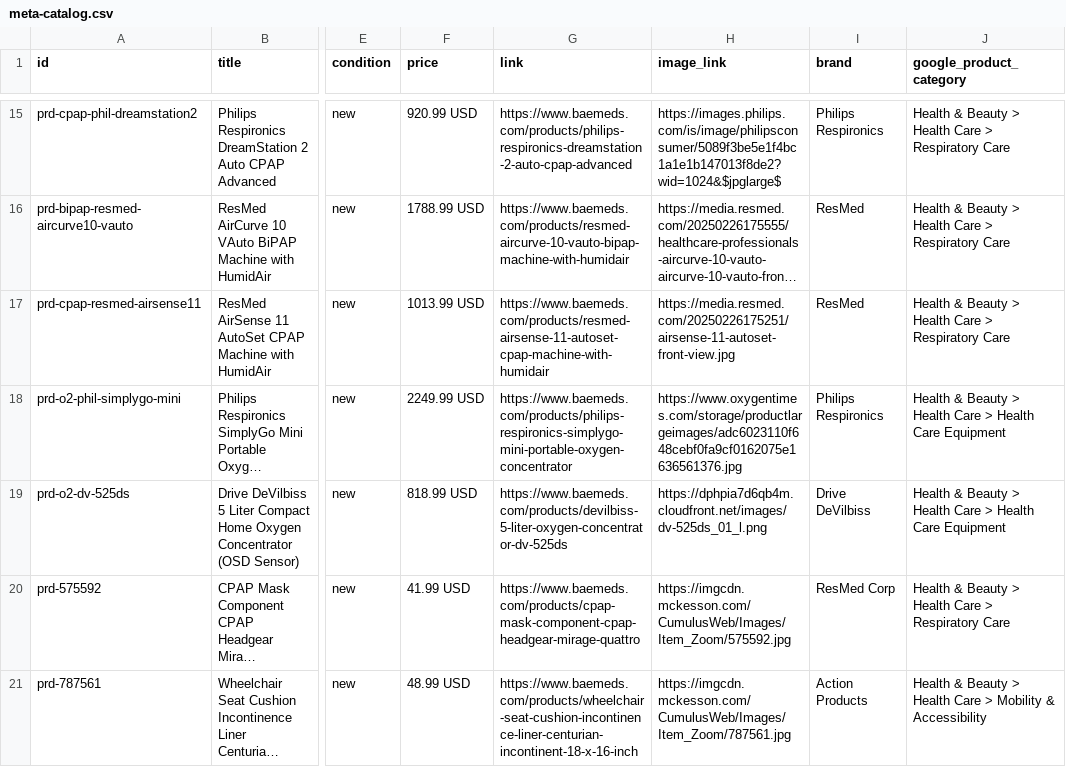
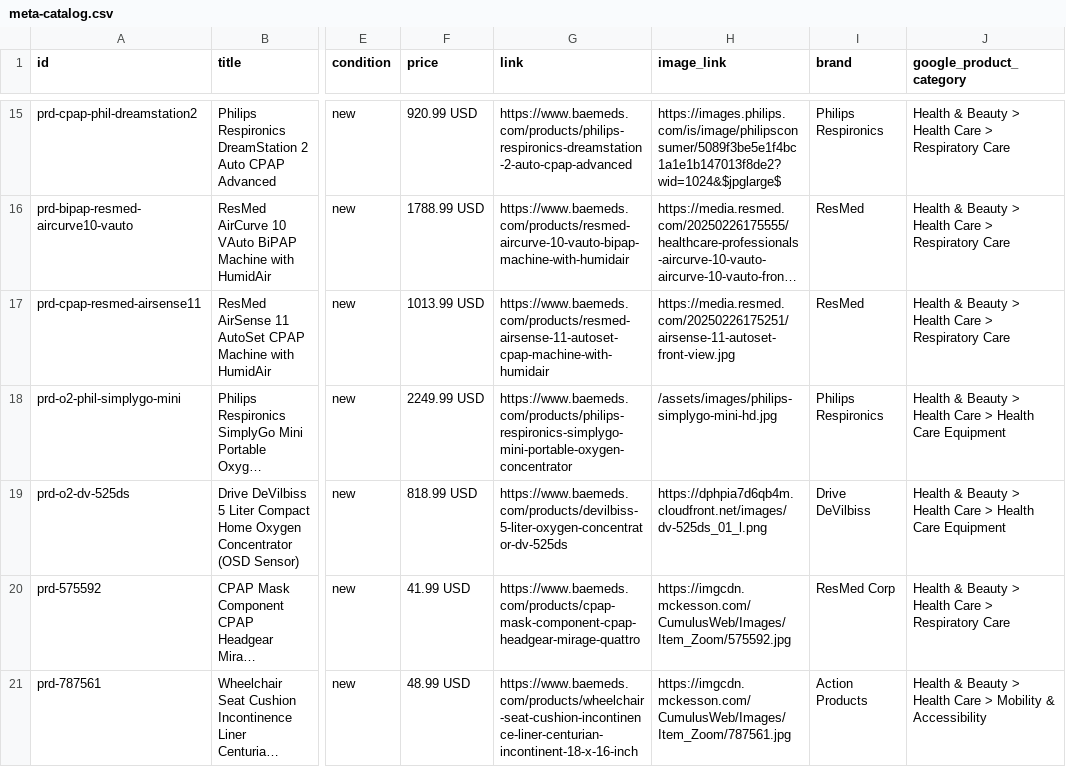
Before and after one commit to smfaraz/baemedsssss, a CSV file: public/feeds/meta-catalog.csv, drawn as a sheet; only a part is shown, gaps mark what is left out; long unchanged cells end in …; the diff covers the shown part only; the diff names each change by its address in the sheet, - before the commit and + after, or states it on an @@ line.

Commit message:
fix: replace broken remote image with studio-grade HD images for Philips Respironics SimplyGo Mini

```diff
--- a/public/feeds/meta-catalog.csv
+++ b/public/feeds/meta-catalog.csv
-H18 (image_link): https://www.oxygentimes.com/storage/productlargeimages/adc6023110f648cebf0fa9cf0162075e1636561376.jpg
+H18 (image_link): /assets/images/philips-simplygo-mini-hd.jpg
```
Also changed, not shown: 4 edited cells elsewhere in this file, 8 other files.
